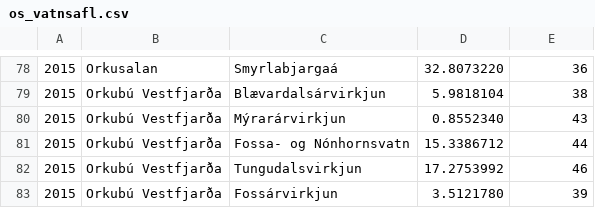
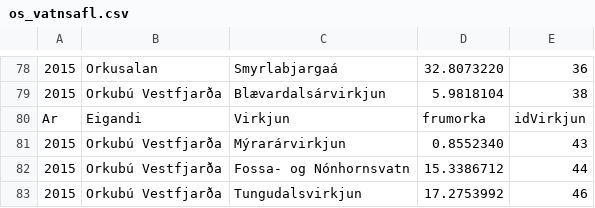
Before and after one commit to stulli103/gagnathon2020, a CSV file: csv_files/orkustofnun/os_vatnsafl.csv, drawn as a sheet; only a part is shown, gaps mark what is left out; the shorter side is filled out with more unchanged rows; the diff names each change by its address in the sheet, - before the commit and + after, or states it on an @@ line.

```diff
--- a/csv_files/orkustofnun/os_vatnsafl.csv
+++ b/csv_files/orkustofnun/os_vatnsafl.csv
+row 80: Ar | Eigandi | Virkjun | frumorka | idVirkjun
```
Also changed, not shown: csv_files/orkustofnun/os_jardhiti.csv, csv_files/orkustofnun/os_kort.csv, 3 other files.
